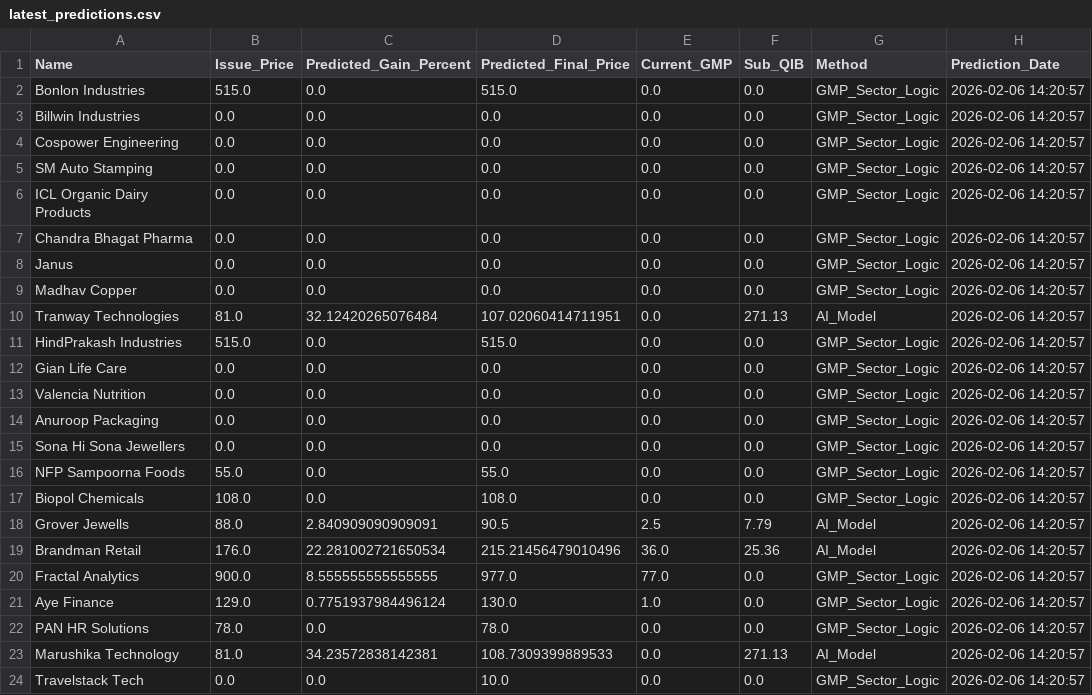
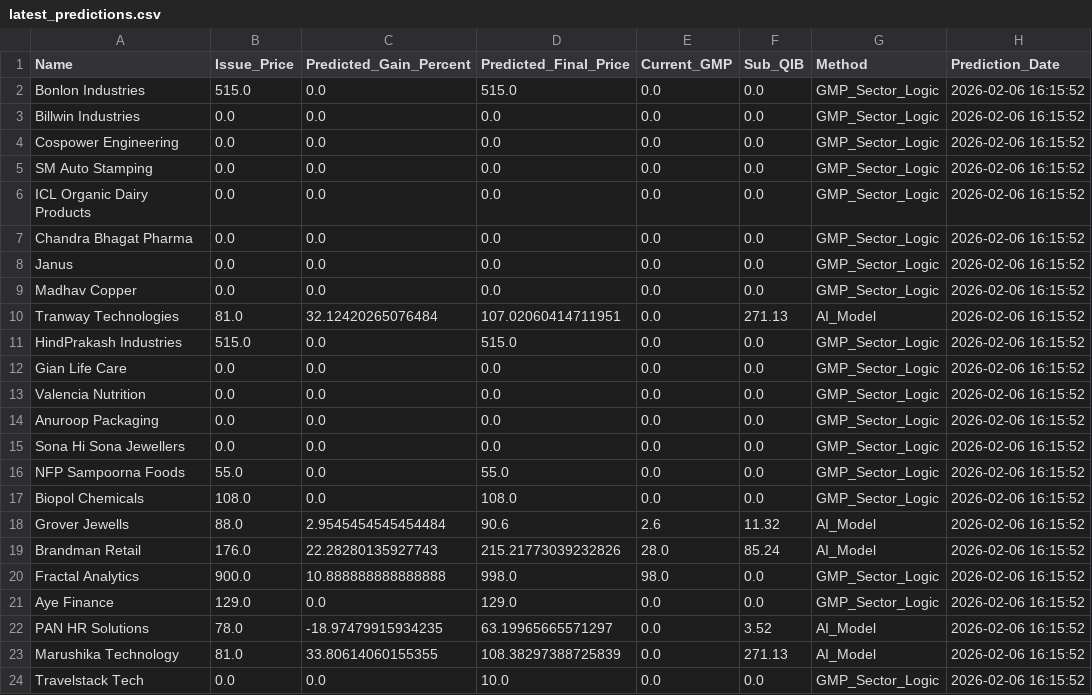
Before and after one commit to RaghavKothari1111/Ai-ipo-predictor, a CSV file: data/latest_predictions.csv, drawn as a sheet.

```diff
--- a/data/latest_predictions.csv
+++ b/data/latest_predictions.csv
@@ -1,24 +1,24 @@
 Name,Issue_Price,Predicted_Gain_Percent,Predicted_Final_Price,Current_GMP,Sub_QIB,Method,Prediction_Date
-Bonlon Industries,515.0,0.0,515.0,0.0,0.0,GMP_Sector_Logic,2026-02-06 14:20:57
-Billwin Industries,0.0,0.0,0.0,0.0,0.0,GMP_Sector_Logic,2026-02-06 14:20:57
-Cospower Engineering,0.0,0.0,0.0,0.0,0.0,GMP_Sector_Logic,2026-02-06 14:20:57
-SM Auto Stamping,0.0,0.0,0.0,0.0,0.0,GMP_Sector_Logic,2026-02-06 14:20:57
-ICL Organic Dairy Products,0.0,0.0,0.0,0.0,0.0,GMP_Sector_Logic,2026-02-06 14:20:57
-Chandra Bhagat Pharma,0.0,0.0,0.0,0.0,0.0,GMP_Sector_Logic,2026-02-06 14:20:57
-Janus,0.0,0.0,0.0,0.0,0.0,GMP_Sector_Logic,2026-02-06 14:20:57
-Madhav Copper,0.0,0.0,0.0,0.0,0.0,GMP_Sector_Logic,2026-02-06 14:20:57
-Tranway Technologies,81.0,32.12420265076484,107.02060414711951,0.0,271.13,AI_Model,2026-02-06 14:20:57
-HindPrakash Industries,515.0,0.0,515.0,0.0,0.0,GMP_Sector_Logic,2026-02-06 14:20:57
-Gian Life Care,0.0,0.0,0.0,0.0,0.0,GMP_Sector_Logic,2026-02-06 14:20:57
-Valencia Nutrition,0.0,0.0,0.0,0.0,0.0,GMP_Sector_Logic,2026-02-06 14:20:57
-Anuroop Packaging,0.0,0.0,0.0,0.0,0.0,GMP_Sector_Logic,2026-02-06 14:20:57
-Sona Hi Sona Jewellers,0.0,0.0,0.0,0.0,0.0,GMP_Sector_Logic,2026-02-06 14:20:57
-NFP Sampoorna Foods,55.0,0.0,55.0,0.0,0.0,GMP_Sector_Logic,2026-02-06 14:20:57
-Biopol Chemicals,108.0,0.0,108.0,0.0,0.0,GMP_Sector_Logic,2026-02-06 14:20:57
-Grover Jewells,88.0,2.840909090909091,90.5,2.5,7.79,AI_Model,2026-02-06 14:20:57
-Brandman Retail,176.0,22.281002721650534,215.21456479010496,36.0,25.36,AI_Model,2026-02-06 14:20:57
-Fractal Analytics,900.0,8.555555555555555,977.0,77.0,0.0,GMP_Sector_Logic,2026-02-06 14:20:57
-Aye Finance,129.0,0.7751937984496124,130.0,1.0,0.0,GMP_Sector_Logic,2026-02-06 14:20:57
-PAN HR Solutions,78.0,0.0,78.0,0.0,0.0,GMP_Sector_Logic,2026-02-06 14:20:57
-Marushika Technology,81.0,34.23572838142381,108.7309399889533,0.0,271.13,AI_Model,2026-02-06 14:20:57
-Travelstack Tech,0.0,0.0,10.0,0.0,0.0,GMP_Sector_Logic,2026-02-06 14:20:57
+Bonlon Industries,515.0,0.0,515.0,0.0,0.0,GMP_Sector_Logic,2026-02-06 16:15:52
+Billwin Industries,0.0,0.0,0.0,0.0,0.0,GMP_Sector_Logic,2026-02-06 16:15:52
+Cospower Engineering,0.0,0.0,0.0,0.0,0.0,GMP_Sector_Logic,2026-02-06 16:15:52
+SM Auto Stamping,0.0,0.0,0.0,0.0,0.0,GMP_Sector_Logic,2026-02-06 16:15:52
+ICL Organic Dairy Products,0.0,0.0,0.0,0.0,0.0,GMP_Sector_Logic,2026-02-06 16:15:52
+Chandra Bhagat Pharma,0.0,0.0,0.0,0.0,0.0,GMP_Sector_Logic,2026-02-06 16:15:52
+Janus,0.0,0.0,0.0,0.0,0.0,GMP_Sector_Logic,2026-02-06 16:15:52
+Madhav Copper,0.0,0.0,0.0,0.0,0.0,GMP_Sector_Logic,2026-02-06 16:15:52
+Tranway Technologies,81.0,32.12420265076484,107.02060414711951,0.0,271.13,AI_Model,2026-02-06 16:15:52
+HindPrakash Industries,515.0,0.0,515.0,0.0,0.0,GMP_Sector_Logic,2026-02-06 16:15:52
+Gian Life Care,0.0,0.0,0.0,0.0,0.0,GMP_Sector_Logic,2026-02-06 16:15:52
+Valencia Nutrition,0.0,0.0,0.0,0.0,0.0,GMP_Sector_Logic,2026-02-06 16:15:52
+Anuroop Packaging,0.0,0.0,0.0,0.0,0.0,GMP_Sector_Logic,2026-02-06 16:15:52
+Sona Hi Sona Jewellers,0.0,0.0,0.0,0.0,0.0,GMP_Sector_Logic,2026-02-06 16:15:52
+NFP Sampoorna Foods,55.0,0.0,55.0,0.0,0.0,GMP_Sector_Logic,2026-02-06 16:15:52
+Biopol Chemicals,108.0,0.0,108.0,0.0,0.0,GMP_Sector_Logic,2026-02-06 16:15:52
+Grover Jewells,88.0,2.9545454545454484,90.6,2.6,11.32,AI_Model,2026-02-06 16:15:52
+Brandman Retail,176.0,22.28280135927743,215.21773039232826,28.0,85.24,AI_Model,2026-02-06 16:15:52
+Fractal Analytics,900.0,10.888888888888888,998.0,98.0,0.0,GMP_Sector_Logic,2026-02-06 16:15:52
+Aye Finance,129.0,0.0,129.0,0.0,0.0,GMP_Sector_Logic,2026-02-06 16:15:52
+PAN HR Solutions,78.0,-18.97479915934235,63.19965665571297,0.0,3.52,AI_Model,2026-02-06 16:15:52
+Marushika Technology,81.0,33.80614060155355,108.38297388725839,0.0,271.13,AI_Model,2026-02-06 16:15:52
+Travelstack Tech,0.0,0.0,10.0,0.0,0.0,GMP_Sector_Logic,2026-02-06 16:15:52
```
Also changed, not shown: data/gmp_history.csv, data/master_ipo_v3.csv.
